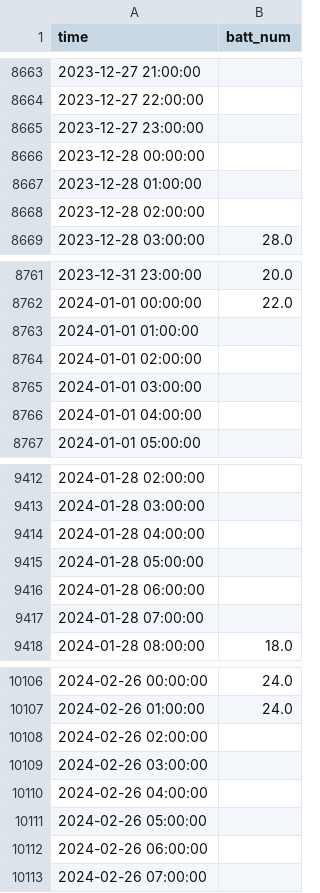
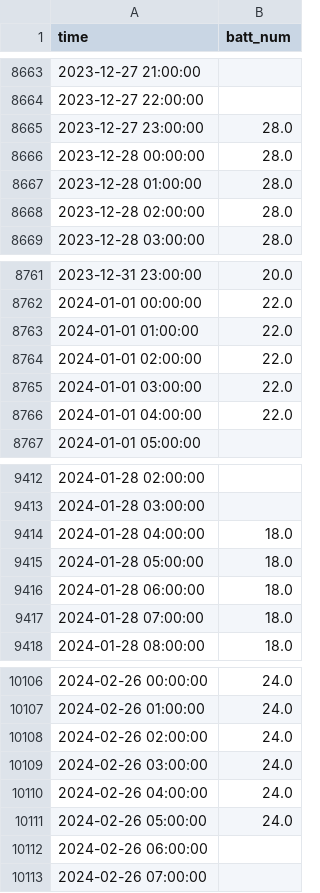
Before and after one commit to jhyeoh2002/BSS_V2B, a CSV file: Data/stationB_hourly.csv, drawn as a sheet; only a part is shown, gaps mark what is left out; the diff covers the shown part only.

```diff
--- a/Data/stationB_hourly.csv
+++ b/Data/stationB_hourly.csv
@@ -8664,6 +8664,6 @@ time,batt_num
 2023-12-27 22:00:00,
-2023-12-27 23:00:00,
-2023-12-28 00:00:00,
-2023-12-28 01:00:00,
-2023-12-28 02:00:00,
+2023-12-27 23:00:00,28.0
+2023-12-28 00:00:00,28.0
+2023-12-28 01:00:00,28.0
+2023-12-28 02:00:00,28.0
 2023-12-28 03:00:00,28.0
@@ -8762,6 +8762,6 @@ time,batt_num
 2024-01-01 00:00:00,22.0
-2024-01-01 01:00:00,
-2024-01-01 02:00:00,
-2024-01-01 03:00:00,
-2024-01-01 04:00:00,
+2024-01-01 01:00:00,22.0
+2024-01-01 02:00:00,22.0
+2024-01-01 03:00:00,22.0
+2024-01-01 04:00:00,22.0
 2024-01-01 05:00:00,
@@ -9413,6 +9413,6 @@ time,batt_num
 2024-01-28 03:00:00,
-2024-01-28 04:00:00,
-2024-01-28 05:00:00,
-2024-01-28 06:00:00,
-2024-01-28 07:00:00,
+2024-01-28 04:00:00,18.0
+2024-01-28 05:00:00,18.0
+2024-01-28 06:00:00,18.0
+2024-01-28 07:00:00,18.0
 2024-01-28 08:00:00,18.0
@@ -10107,6 +10107,6 @@ time,batt_num
 2024-02-26 01:00:00,24.0
-2024-02-26 02:00:00,
-2024-02-26 03:00:00,
-2024-02-26 04:00:00,
-2024-02-26 05:00:00,
+2024-02-26 02:00:00,24.0
+2024-02-26 03:00:00,24.0
+2024-02-26 04:00:00,24.0
+2024-02-26 05:00:00,24.0
 2024-02-26 06:00:00,
```
Also changed, not shown: 82 edited cells elsewhere in this file, Data/stationA_hourly.csv, 3 other files.
